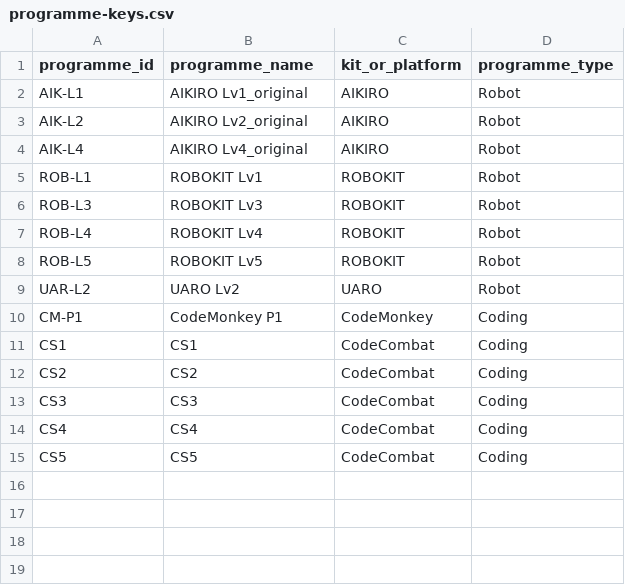
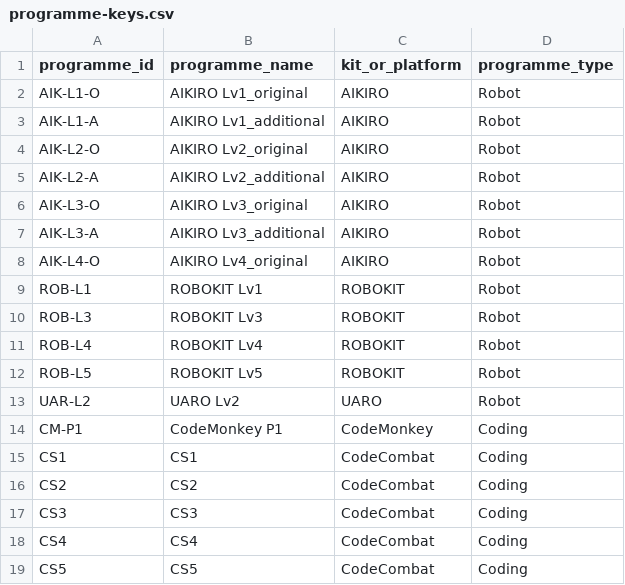
Before and after one commit to hazellau-cpu/icc_website, a CSV file: exports/info2-library/programme-keys.csv, drawn as a sheet.

Commit message:
Separate AIKIRO programme variants

```diff
--- a/exports/info2-library/programme-keys.csv
+++ b/exports/info2-library/programme-keys.csv
@@ -1,5 +1,9 @@
 programme_id,programme_name,kit_or_platform,programme_type
-AIK-L1,AIKIRO Lv1_original,AIKIRO,Robot
-AIK-L2,AIKIRO Lv2_original,AIKIRO,Robot
-AIK-L4,AIKIRO Lv4_original,AIKIRO,Robot
+AIK-L1-O,AIKIRO Lv1_original,AIKIRO,Robot
+AIK-L1-A,AIKIRO Lv1_additional,AIKIRO,Robot
+AIK-L2-O,AIKIRO Lv2_original,AIKIRO,Robot
+AIK-L2-A,AIKIRO Lv2_additional,AIKIRO,Robot
+AIK-L3-O,AIKIRO Lv3_original,AIKIRO,Robot
+AIK-L3-A,AIKIRO Lv3_additional,AIKIRO,Robot
+AIK-L4-O,AIKIRO Lv4_original,AIKIRO,Robot
 ROB-L1,ROBOKIT Lv1,ROBOKIT,Robot
```
Also changed, not shown: exports/james-workbook-template/Daily_Summary.csv, exports/james-workbook-template/Deduction_Log.csv, 5 other files.
